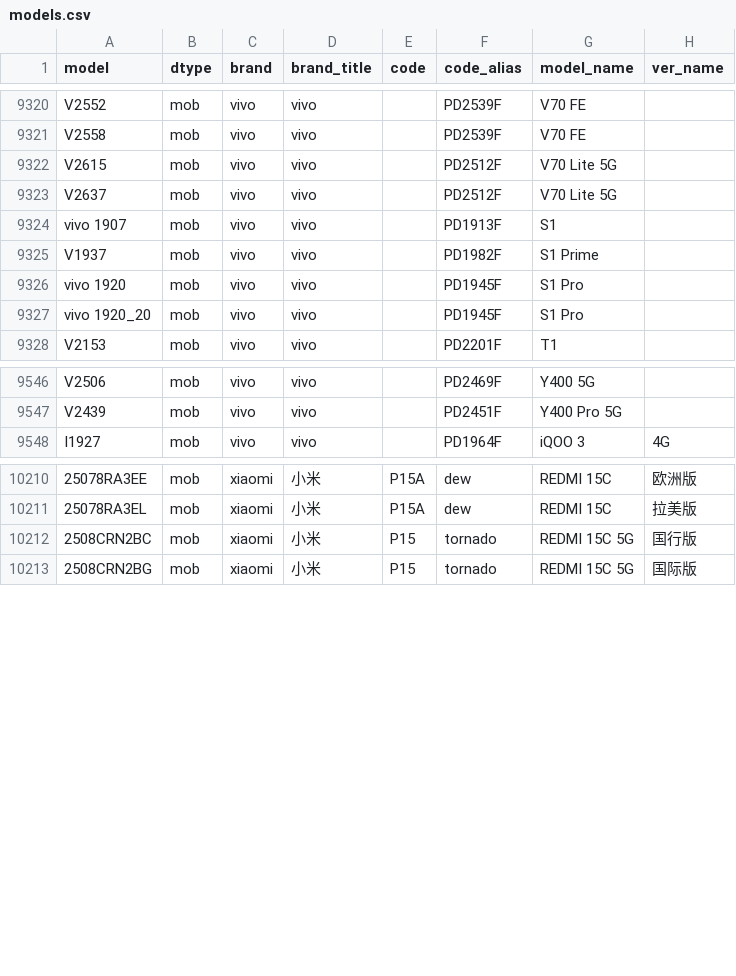
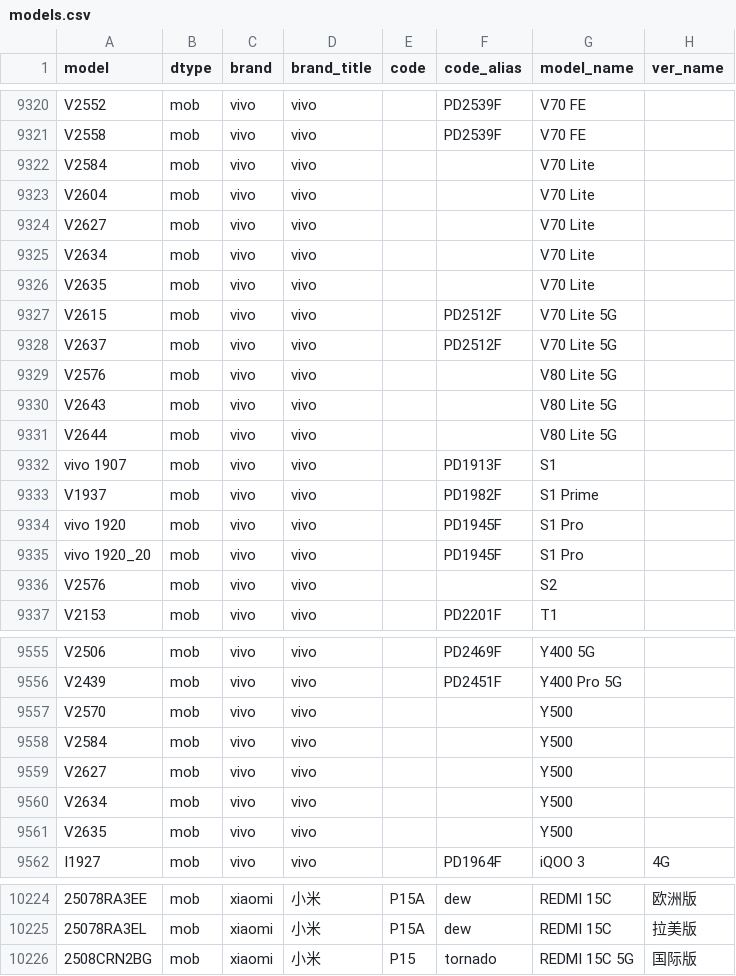
Before and after one commit to ITxiao6666/MobileModels-csv, a CSV file: models.csv, drawn as a sheet; only a part is shown, gaps mark what is left out; removed rows and columns are numbered as before the commit, all else as after; the diff covers the shown part only; the diff names each change by its address in the sheet, - before the commit and + after, or states it on an @@ line.

Commit message:
Sync with MobileModels 5ce518497ac511eb4e7b482547975dd0d9db2fe6

```diff
--- a/models.csv
+++ b/models.csv
+row 9322: V2584 | mob | vivo | vivo |  |  | V70 Lite
+row 9323: V2604 | mob | vivo | vivo |  |  | V70 Lite
+row 9324: V2627 | mob | vivo | vivo |  |  | V70 Lite
+row 9325: V2634 | mob | vivo | vivo |  |  | V70 Lite
+row 9326: V2635 | mob | vivo | vivo |  |  | V70 Lite
+row 9329: V2576 | mob | vivo | vivo |  |  | V80 Lite 5G
+row 9330: V2643 | mob | vivo | vivo |  |  | V80 Lite 5G
+row 9331: V2644 | mob | vivo | vivo |  |  | V80 Lite 5G
+row 9336: V2576 | mob | vivo | vivo |  |  | S2
+row 9557: V2570 | mob | vivo | vivo |  |  | Y500
+row 9558: V2584 | mob | vivo | vivo |  |  | Y500
+row 9559: V2627 | mob | vivo | vivo |  |  | Y500
+row 9560: V2634 | mob | vivo | vivo |  |  | Y500
+row 9561: V2635 | mob | vivo | vivo |  |  | Y500
-row 10212: 2508CRN2BC | mob | xiaomi | 小米 | P15 | tornado | REDMI 15C 5G | 国行版
```
Also changed, not shown: 3 added rows and 2 removed rows elsewhere in this file, 1 other file.
